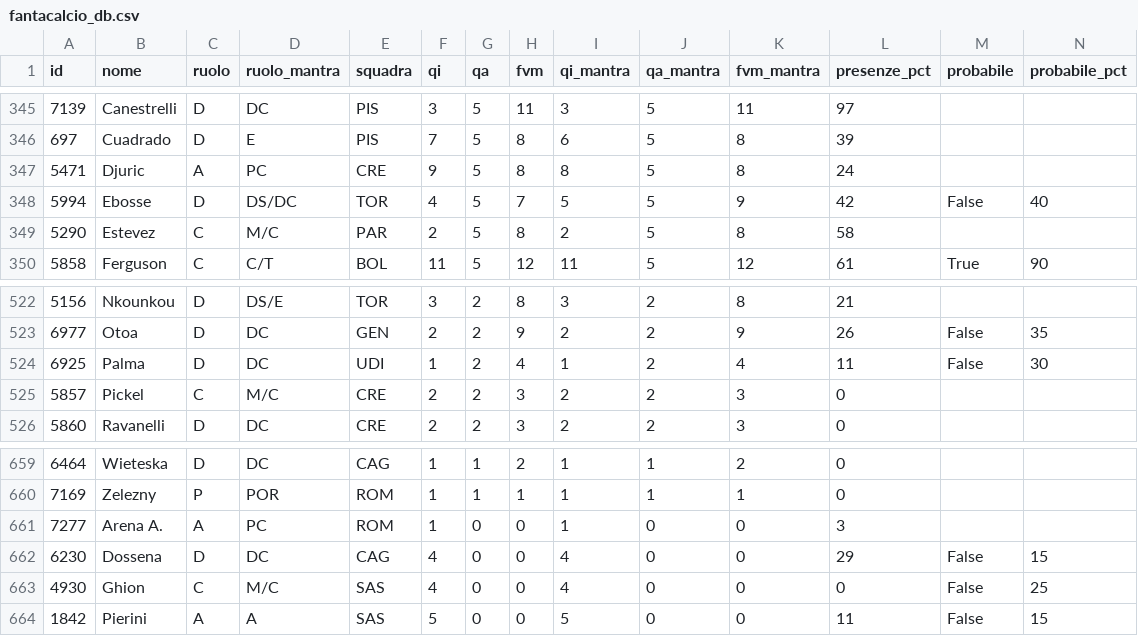
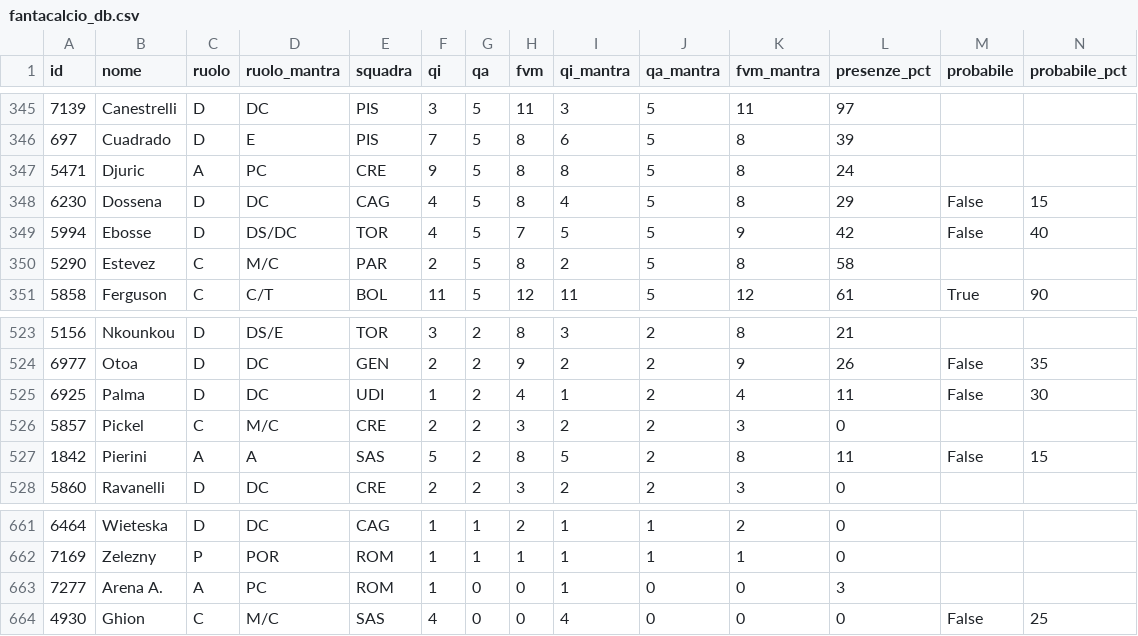
Before and after one commit to 02kiki02/Fanta, a CSV file: data/fantacalcio_db.csv, drawn as a sheet; only a part is shown, gaps mark what is left out; removed rows and columns are numbered as before the commit, all else as after; rows hold the shown columns only; the diff names each change by its address in the sheet, - before the commit and + after, or states it on an @@ line.

```diff
--- a/data/fantacalcio_db.csv
+++ b/data/fantacalcio_db.csv
+row 348: 6230 | Dossena | D | DC | CAG | 4 | 5 | 8 | 4 | 5 | 8 | 29 | False | 15
+row 527: 1842 | Pierini | A | A | SAS | 5 | 2 | 8 | 5 | 2 | 8 | 11 | False | 15
-row 662: 6230 | Dossena | D | DC | CAG | 4 | 0 | 0 | 4 | 0 | 0 | 29 | False | 15
-row 664: 1842 | Pierini | A | A | SAS | 5 | 0 | 0 | 5 | 0 | 0 | 11 | False | 15
```
Also changed, not shown: 1 other file.
